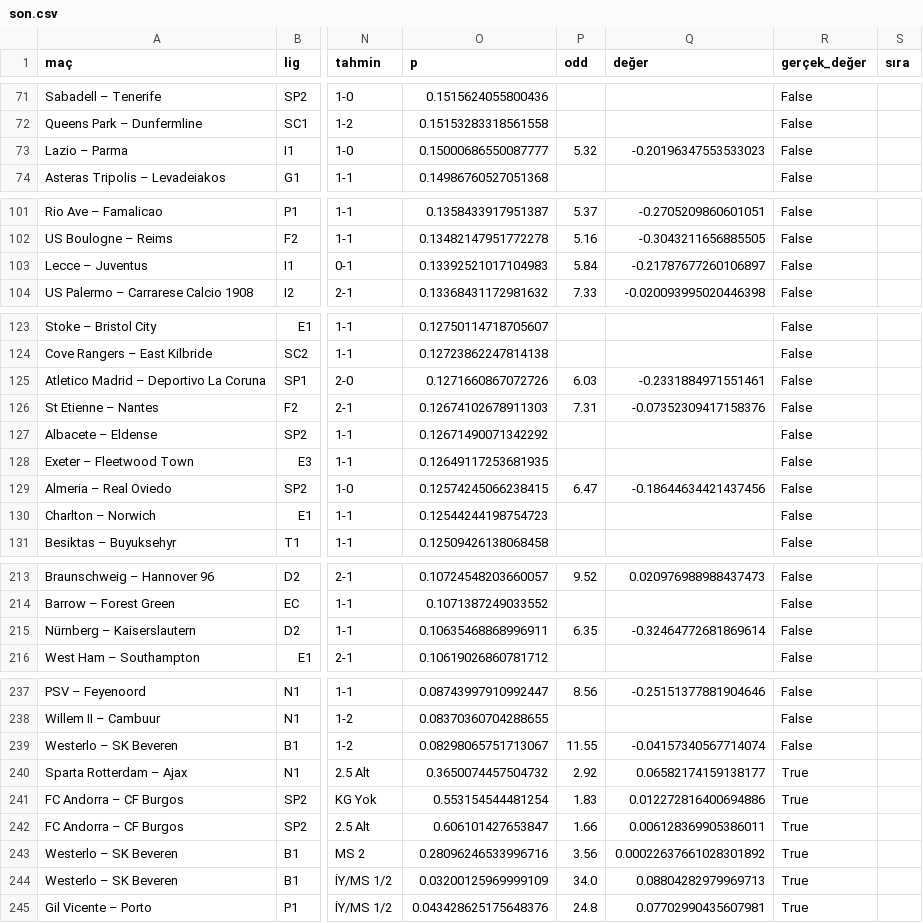
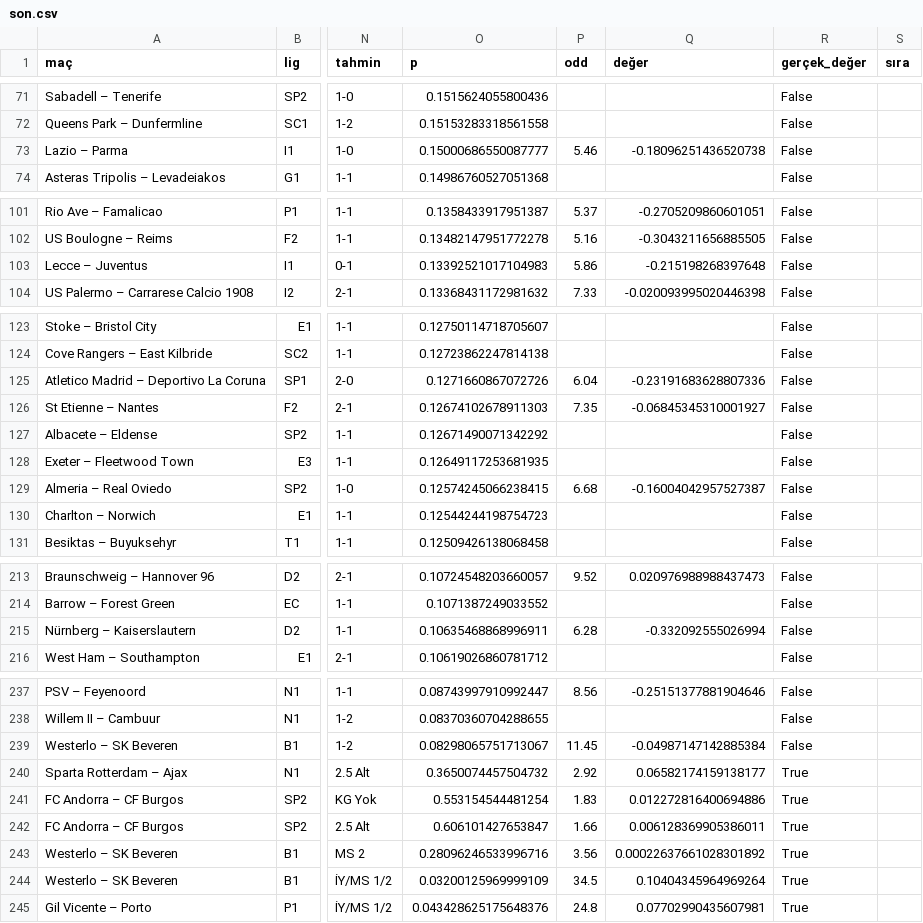
Before and after one commit to Armann13/valuebet, a CSV file: tavsiyeler/son.csv, drawn as a sheet; only a part is shown, gaps mark what is left out; the diff names each change by its address in the sheet, - before the commit and + after, or states it on an @@ line.

```diff
--- a/tavsiyeler/son.csv
+++ b/tavsiyeler/son.csv
-P73 (odd): 5.32
+P73 (odd): 5.46
-Q73 (değer): -0.20196347553533023
+Q73 (değer): -0.18096251436520738
-P103 (odd): 5.84
+P103 (odd): 5.86
-Q103 (değer): -0.21787677260106897
+Q103 (değer): -0.215198268397648
-P125 (odd): 6.03
+P125 (odd): 6.04
-Q125 (değer): -0.2331884971551461
+Q125 (değer): -0.23191683628807336
-P126 (odd): 7.31
+P126 (odd): 7.35
-Q126 (değer): -0.07352309417158376
+Q126 (değer): -0.06845345310001927
-P129 (odd): 6.47
+P129 (odd): 6.68
-Q129 (değer): -0.18644634421437456
+Q129 (değer): -0.16004042957527387
-P215 (odd): 6.35
+P215 (odd): 6.28
-Q215 (değer): -0.32464772681869614
+Q215 (değer): -0.332092555026994
-P239 (odd): 11.55
+P239 (odd): 11.45
-Q239 (değer): -0.04157340567714074
+Q239 (değer): -0.04987147142885384
-P244 (odd): 34.0
+P244 (odd): 34.5
-Q244 (değer): 0.08804282979969713
+Q244 (değer): 0.10404345964969264
```
Also changed, not shown: data/raw/kulup/espn.csv, data/raw/milli/espn.csv, 14 other files.
